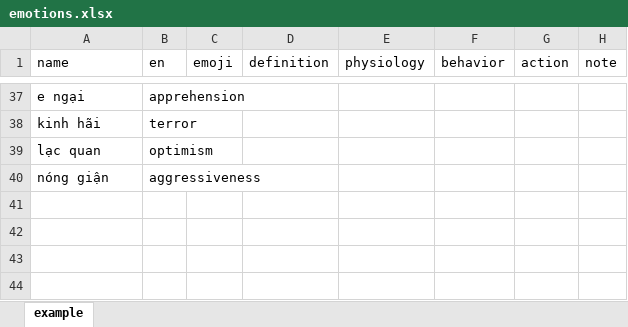
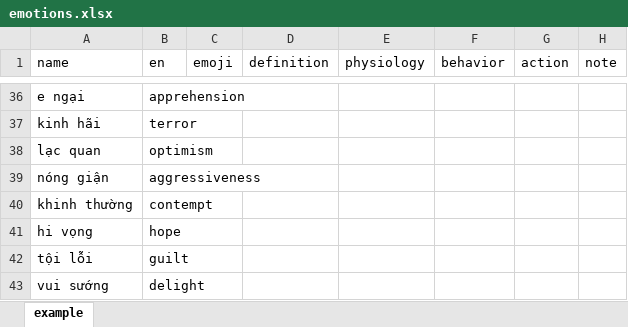
Before and after one commit to rain1024/emotion, an Excel workbook: database/emotions.xlsx, sheet example, drawn as a sheet; only a part is shown, gaps mark what is left out; values as stored, in another font and other column widths than the file's, no borders; charts and pictures not drawn; the diff covers the shown part only; the diff names each change by its address in the sheet, - before the commit and + after, or states it on an @@ line.

Commit message:
add emotions

```diff
--- a/database/emotions.xlsx (sheet example)
+++ b/database/emotions.xlsx (sheet example)
+row 40: khinh thường | contempt
+row 41: hi vọng | hope
+row 42: tội lỗi | guilt
+row 43: vui sướng | delight
```
Also changed, not shown: 4 added rows, 1 removed row and 2 edited cells elsewhere in this sheet, database/en_synonym.xlsx, database/levels.xlsx, 2 other files.
